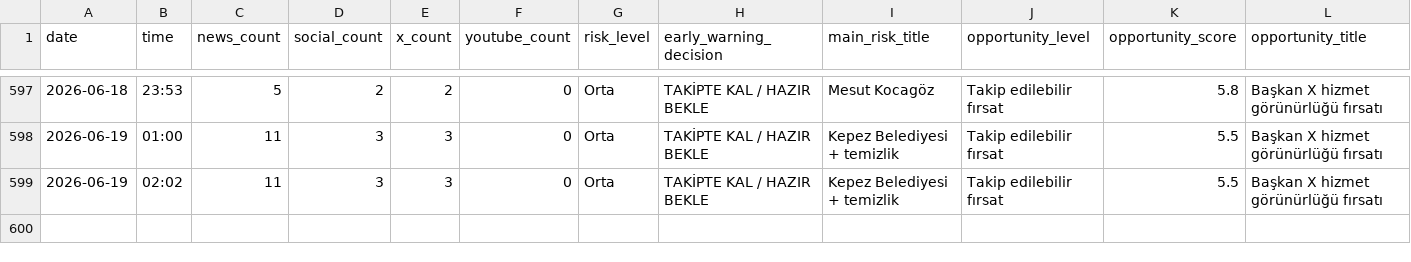
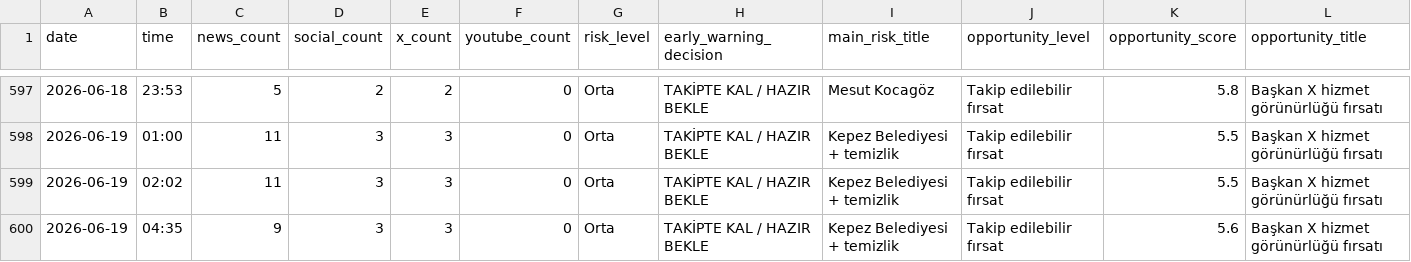
Before and after one commit to korayarhan/dijital-antalya-nabzi, a CSV file: data/archive/daily_decision_log.csv, drawn as a sheet; only a part is shown, gaps mark what is left out; rows hold the shown columns only; the diff names each change by its address in the sheet, - before the commit and + after, or states it on an @@ line.

```diff
--- a/data/archive/daily_decision_log.csv
+++ b/data/archive/daily_decision_log.csv
+row 600: 2026-06-19 | 04:35 | 9 | 3 | 3 | 0 | Orta | TAKİPTE KAL / HAZIR BEKLE | Kepez Belediyesi + temizlik | Takip edilebilir fırsat | 5.6 | Başkan X hizmet görünürlüğü fırsatı
```
Also changed, not shown: data/auto_social/president_x_posts.csv, data/auto_social/social_auto.csv, 10 other files.
